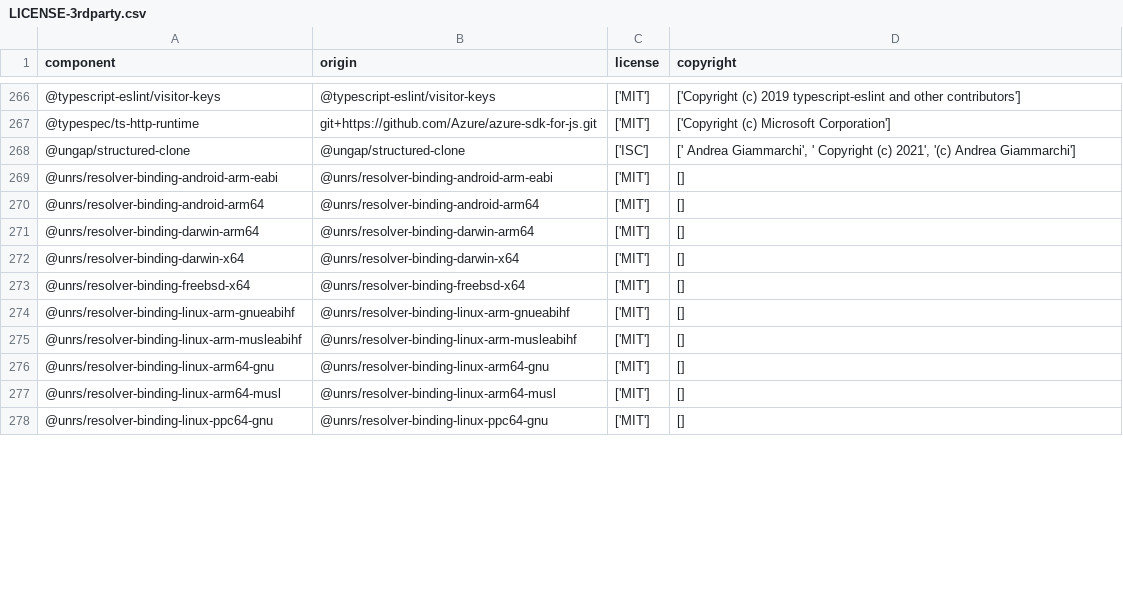
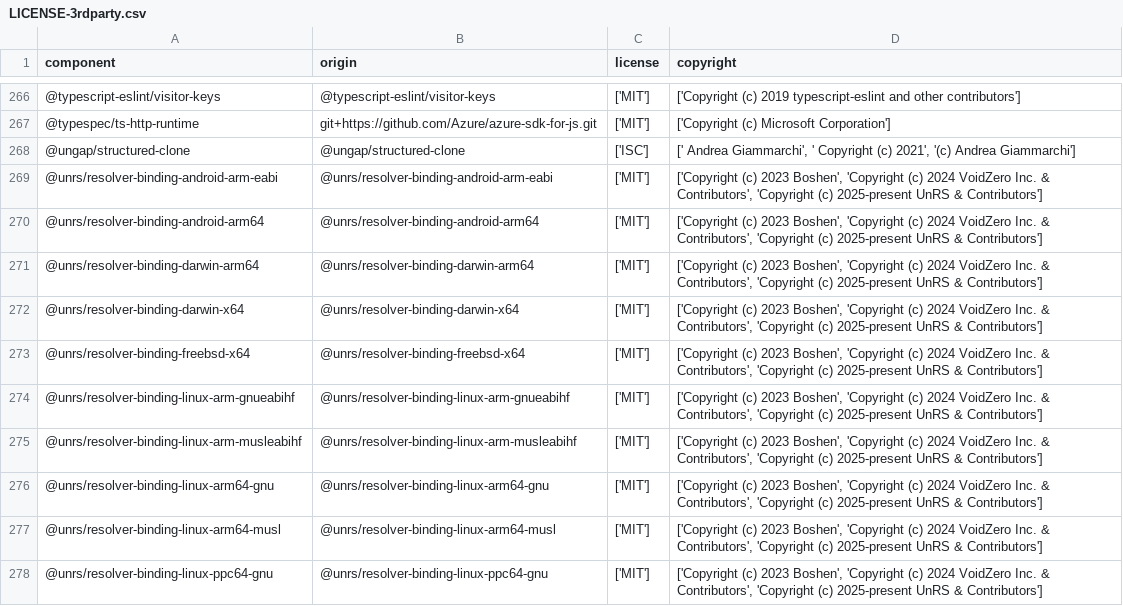
Before and after one commit to DataDog/serverless-remote-instrumentation, a CSV file: LICENSE-3rdparty.csv, drawn as a sheet; only a part is shown, gaps mark what is left out; the diff covers the shown part only.

```diff
--- a/LICENSE-3rdparty.csv
+++ b/LICENSE-3rdparty.csv
@@ -268,11 +268,11 @@
 "@ungap/structured-clone","@ungap/structured-clone","['ISC']","[' Andrea Giammarchi', ' Copyright (c) 2021', '(c) Andrea Giammarchi']"
-"@unrs/resolver-binding-android-arm-eabi","@unrs/resolver-binding-android-arm-eabi","['MIT']","[]"
-"@unrs/resolver-binding-android-arm64","@unrs/resolver-binding-android-arm64","['MIT']","[]"
-"@unrs/resolver-binding-darwin-arm64","@unrs/resolver-binding-darwin-arm64","['MIT']","[]"
-"@unrs/resolver-binding-darwin-x64","@unrs/resolver-binding-darwin-x64","['MIT']","[]"
-"@unrs/resolver-binding-freebsd-x64","@unrs/resolver-binding-freebsd-x64","['MIT']","[]"
-"@unrs/resolver-binding-linux-arm-gnueabihf","@unrs/resolver-binding-linux-arm-gnueabihf","['MIT']","[]"
-"@unrs/resolver-binding-linux-arm-musleabihf","@unrs/resolver-binding-linux-arm-musleabihf","['MIT']","[]"
-"@unrs/resolver-binding-linux-arm64-gnu","@unrs/resolver-binding-linux-arm64-gnu","['MIT']","[]"
-"@unrs/resolver-binding-linux-arm64-musl","@unrs/resolver-binding-linux-arm64-musl","['MIT']","[]"
-"@unrs/resolver-binding-linux-ppc64-gnu","@unrs/resolver-binding-linux-ppc64-gnu","['MIT']","[]"
+"@unrs/resolver-binding-android-arm-eabi","@unrs/resolver-binding-android-arm-eabi","['MIT']","['Copyright (c) 2023 Boshen', 'Copyright (c) 2024 VoidZero Inc. & Contributors', 'Copyright (c) 2025-present UnRS & Contributors']"
+"@unrs/resolver-binding-android-arm64","@unrs/resolver-binding-android-arm64","['MIT']","['Copyright (c) 2023 Boshen', 'Copyright (c) 2024 VoidZero Inc. & Contributors', 'Copyright (c) 2025-present UnRS & Contributors']"
+"@unrs/resolver-binding-darwin-arm64","@unrs/resolver-binding-darwin-arm64","['MIT']","['Copyright (c) 2023 Boshen', 'Copyright (c) 2024 VoidZero Inc. & Contributors', 'Copyright (c) 2025-present UnRS & Contributors']"
+"@unrs/resolver-binding-darwin-x64","@unrs/resolver-binding-darwin-x64","['MIT']","['Copyright (c) 2023 Boshen', 'Copyright (c) 2024 VoidZero Inc. & Contributors', 'Copyright (c) 2025-present UnRS & Contributors']"
+"@unrs/resolver-binding-freebsd-x64","@unrs/resolver-binding-freebsd-x64","['MIT']","['Copyright (c) 2023 Boshen', 'Copyright (c) 2024 VoidZero Inc. & Contributors', 'Copyright (c) 2025-present UnRS & Contributors']"
+"@unrs/resolver-binding-linux-arm-gnueabihf","@unrs/resolver-binding-linux-arm-gnueabihf","['MIT']","['Copyright (c) 2023 Boshen', 'Copyright (c) 2024 VoidZero Inc. & Contributors', 'Copyright (c) 2025-present UnRS & Contributors']"
+"@unrs/resolver-binding-linux-arm-musleabihf","@unrs/resolver-binding-linux-arm-musleabihf","['MIT']","['Copyright (c) 2023 Boshen', 'Copyright (c) 2024 VoidZero Inc. & Contributors', 'Copyright (c) 2025-present UnRS & Contributors']"
+"@unrs/resolver-binding-linux-arm64-gnu","@unrs/resolver-binding-linux-arm64-gnu","['MIT']","['Copyright (c) 2023 Boshen', 'Copyright (c) 2024 VoidZero Inc. & Contributors', 'Copyright (c) 2025-present UnRS & Contributors']"
+"@unrs/resolver-binding-linux-arm64-musl","@unrs/resolver-binding-linux-arm64-musl","['MIT']","['Copyright (c) 2023 Boshen', 'Copyright (c) 2024 VoidZero Inc. & Contributors', 'Copyright (c) 2025-present UnRS & Contributors']"
+"@unrs/resolver-binding-linux-ppc64-gnu","@unrs/resolver-binding-linux-ppc64-gnu","['MIT']","['Copyright (c) 2023 Boshen', 'Copyright (c) 2024 VoidZero Inc. & Contributors', 'Copyright (c) 2025-present UnRS & Contributors']"
```
Also changed, not shown: 44 edited cells elsewhere in this file.
